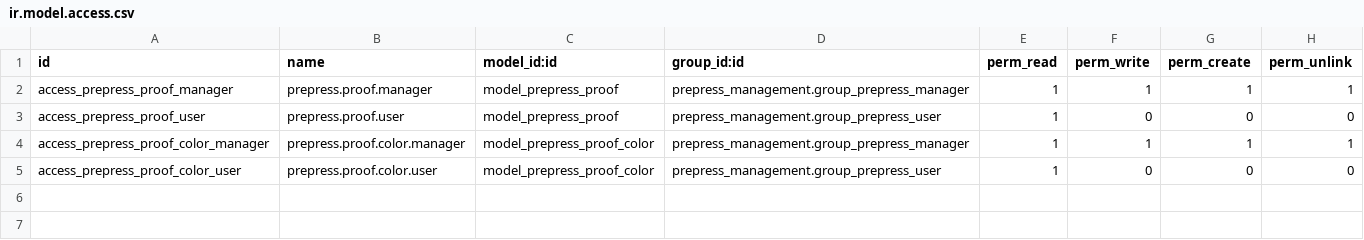
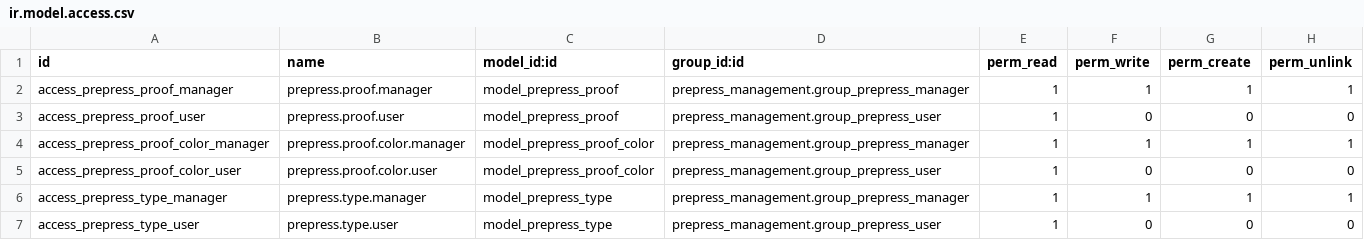
Before and after one commit to softintegration/prepress_management, a CSV file: security/ir.model.access.csv, drawn as a sheet.

Commit message:
Product:Add the type field

```diff
--- a/security/ir.model.access.csv
+++ b/security/ir.model.access.csv
@@ -5 +5,3 @@ access_prepress_proof_color_manager,prepress.proof.color.manager,model_prepress_
 access_prepress_proof_color_user,prepress.proof.color.user,model_prepress_proof_color,prepress_management.group_prepress_user,1,0,0,0
+access_prepress_type_manager,prepress.type.manager,model_prepress_type,prepress_management.group_prepress_manager,1,1,1,1
+access_prepress_type_user,prepress.type.user,model_prepress_type,prepress_management.group_prepress_user,1,0,0,0
```
Also changed, not shown: 7 other files.
